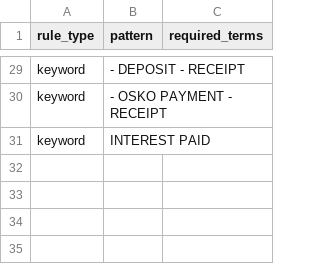
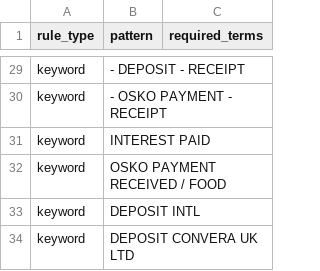
Before and after one commit to EliamZhang/Auto_Rule_Extension, a CSV file: raw/all_other_credit_rule/all_other_credit_rules.csv, drawn as a sheet; only a part is shown, gaps mark what is left out.

```diff
--- a/raw/all_other_credit_rule/all_other_credit_rules.csv
+++ b/raw/all_other_credit_rule/all_other_credit_rules.csv
@@ -31 +31,4 @@ keyword,- OSKO PAYMENT - RECEIPT,
 keyword,INTEREST PAID,
+keyword,OSKO PAYMENT RECEIVED / FOOD,
+keyword,DEPOSIT INTL,
+keyword,DEPOSIT CONVERA UK LTD,
```
Also changed, not shown: raw/fee_rule/fee_classification_rules.csv, 9 other files.
